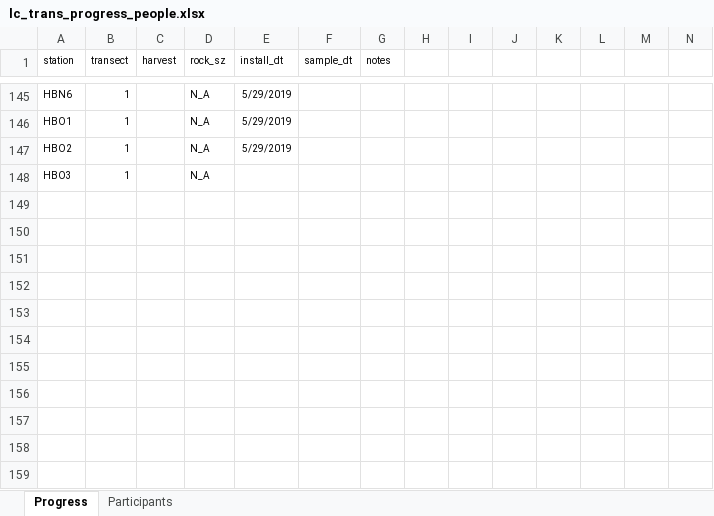
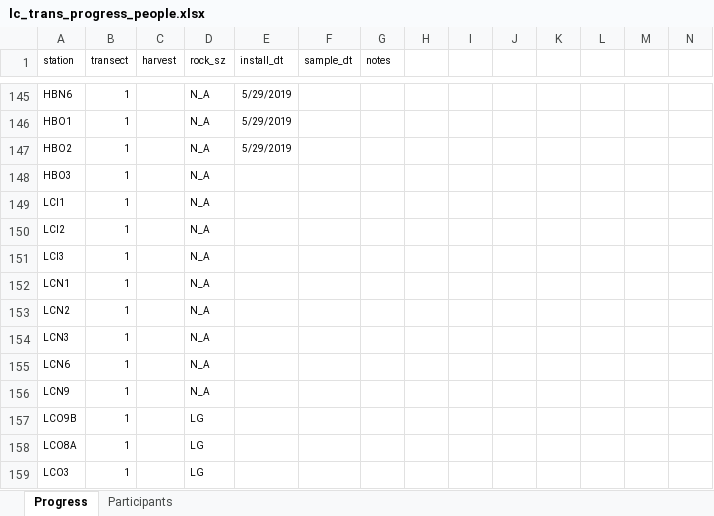
Before and after one commit to sbeck1/Beck_LC_R, an Excel workbook: Oyster/transect/data/lc_trans_progress_people.xlsx, sheet Progress, drawn as a sheet; only a part is shown, gaps mark what is left out; values as stored, in another font and other column widths than the file's, no borders; rows hold the shown columns only; the diff names each change by its address in the sheet, - before the commit and + after, or states it on an @@ line.

Commit message:
update

```diff
--- a/Oyster/transect/data/lc_trans_progress_people.xlsx (sheet Progress)
+++ b/Oyster/transect/data/lc_trans_progress_people.xlsx (sheet Progress)
+row 149: LCI1 | 1 |  | N_A
+row 150: LCI2 | 1 |  | N_A
+row 151: LCI3 | 1 |  | N_A
+row 152: LCN1 | 1 |  | N_A
+row 153: LCN2 | 1 |  | N_A
+row 154: LCN3 | 1 |  | N_A
+row 155: LCN6 | 1 |  | N_A
+row 156: LCN9 | 1 |  | N_A
+row 157: LCO9B | 1 |  | LG
+row 158: LCO8A | 1 |  | LG
+row 159: LCO3 | 1 |  | LG
```
